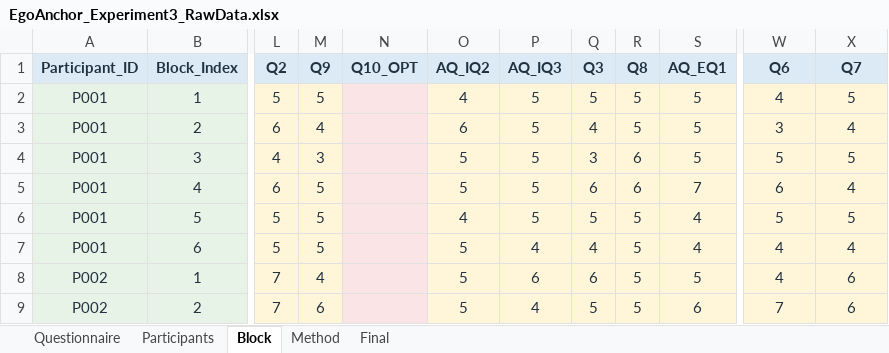
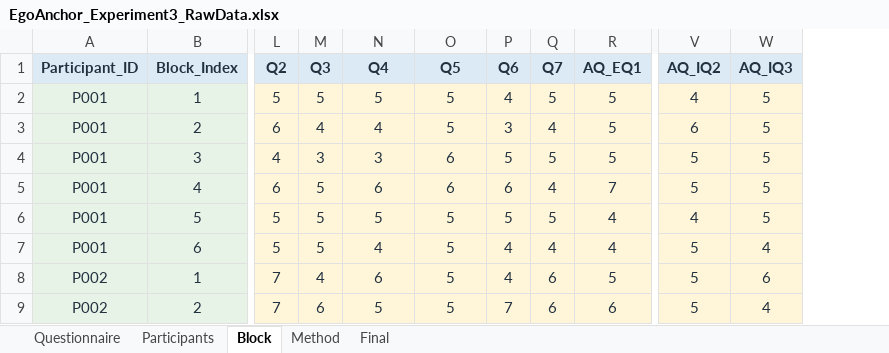
Before and after one commit to zheliku/EgoAnchor, an Excel workbook: 2026-EgoAnchor/material/EgoAnchor_Experiment3_RawData.xlsx, sheet Block, drawn as a sheet; only a part is shown, gaps mark what is left out; values as stored, in another font and other column widths than the file's, no borders; conditional formats not drawn; removed rows and columns are numbered as before the commit, all else as after; the diff covers the shown part only; the diff names each change by its address in the sheet, - before the commit and + after, or states it on an @@ line.

```diff
--- a/2026-EgoAnchor/material/EgoAnchor_Experiment3_RawData.xlsx (sheet Block)
+++ b/2026-EgoAnchor/material/EgoAnchor_Experiment3_RawData.xlsx (sheet Block)
-column N (Q10_OPT), empty
-M1: Q9
+M1: Q3
-N1: AQ_IQ2
+N1: Q4
-O1: AQ_IQ3
+O1: Q5
-P1: Q3
+P1: Q6
-Q1: Q8
+Q1: Q7
-V1: Q6
+V1: AQ_IQ2
-W1: Q7
+W1: AQ_IQ3
-N2 (Q4): 4
+N2 (Q4): 5
-P2 (Q6): 5
+P2 (Q6): 4
-N3 (Q4): 6
+N3 (Q4): 4
-P3 (Q6): 4
+P3 (Q6): 3
-Q3 (Q7): 5
+Q3 (Q7): 4
-V3 (AQ_IQ2): 3
+V3 (AQ_IQ2): 6
-W3 (AQ_IQ3): 4
+W3 (AQ_IQ3): 5
-N4 (Q4): 5
+N4 (Q4): 3
-O4:O5 (Q5): 5
+O4:O5 (Q5): 6
-P4 (Q6): 3
+P4 (Q6): 5
-Q4 (Q7): 6
+Q4 (Q7): 5
-N5 (Q4): 5
+N5 (Q4): 6
-Q5 (Q7): 6
+Q5 (Q7): 4
-V5 (AQ_IQ2): 6
+V5 (AQ_IQ2): 5
-W5 (AQ_IQ3): 4
+W5 (AQ_IQ3): 5
-N6 (Q4): 4
+N6 (Q4): 5
-V6 (AQ_IQ2): 5
+V6 (AQ_IQ2): 4
-N7 (Q4): 5
+N7 (Q4): 4
-O7 (Q5): 4
+O7 (Q5): 5
-Q7 (Q7): 5
+Q7 (Q7): 4
-V7:V8 (AQ_IQ2): 4
+V7:V8 (AQ_IQ2): 5
-N8 (Q4): 5
+N8 (Q4): 6
-O8 (Q5): 6
+O8 (Q5): 5
-P8 (Q6): 6
+P8 (Q6): 4
-Q8:Q9 (Q7): 5
+Q8:Q9 (Q7): 6
-O9 (Q5): 4
+O9 (Q5): 5
-P9 (Q6): 5
+P9 (Q6): 7
-V9 (AQ_IQ2): 7
+V9 (AQ_IQ2): 5
-W9 (AQ_IQ3): 6
+W9 (AQ_IQ3): 4
```
Also changed, not shown: 529 edited cells elsewhere in this sheet, sheet Questionnaire, 35 other files.
